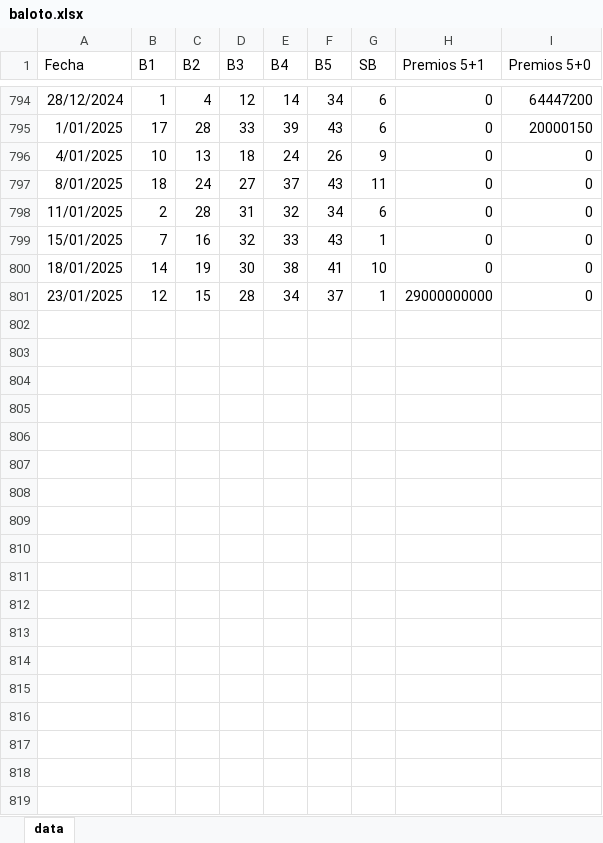
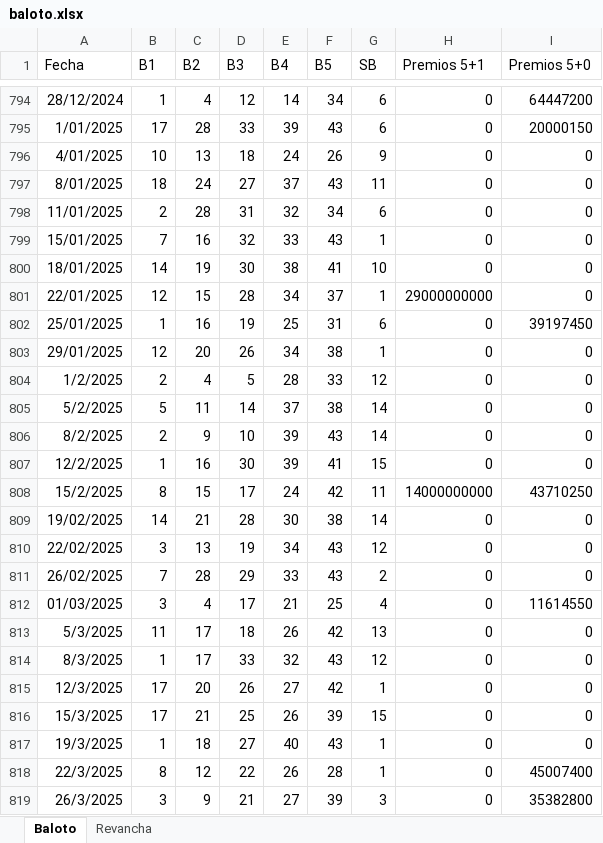
Before and after one commit to FIGARO79/GanaBaloto, an Excel workbook: baloto.xlsx, sheet Baloto, drawn as a sheet; only a part is shown, gaps mark what is left out; values as stored, in another font and other column widths than the file's, no borders; charts and pictures not drawn; the diff covers the shown part only; the diff names each change by its address in the sheet, - before the commit and + after, or states it on an @@ line.

Commit message:
Proyecto GanaBaloto: Refactorización profesional, automatización con UV y guías completas

```diff
--- a/baloto.xlsx (sheet Baloto)
+++ b/baloto.xlsx (sheet Baloto)
-sheet tab: data
+sheet tab: Baloto
+sheet tab: Revancha
-A801 (Fecha): 23/01/2025
+A801 (Fecha): 22/01/2025
+row 802: 25/01/2025 | 1 | 16 | 19 | 25 | 31 | 6 | 0 | 39197450
+row 803: 29/01/2025 | 12 | 20 | 26 | 34 | 38 | 1 | 0 | 0
+row 804: 1/2/2025 | 2 | 4 | 5 | 28 | 33 | 12 | 0 | 0
+row 805: 5/2/2025 | 5 | 11 | 14 | 37 | 38 | 14 | 0 | 0
+row 806: 8/2/2025 | 2 | 9 | 10 | 39 | 43 | 14 | 0 | 0
+row 807: 12/2/2025 | 1 | 16 | 30 | 39 | 41 | 15 | 0 | 0
+row 808: 15/2/2025 | 8 | 15 | 17 | 24 | 42 | 11 | 14000000000 | 43710250
+row 809: 19/02/2025 | 14 | 21 | 28 | 30 | 38 | 14 | 0 | 0
+row 810: 22/02/2025 | 3 | 13 | 19 | 34 | 43 | 12 | 0 | 0
+row 811: 26/02/2025 | 7 | 28 | 29 | 33 | 43 | 2 | 0 | 0
+row 812: 01/03/2025 | 3 | 4 | 17 | 21 | 25 | 4 | 0 | 11614550
+row 813: 5/3/2025 | 11 | 17 | 18 | 26 | 42 | 13 | 0 | 0
+row 814: 8/3/2025 | 1 | 17 | 33 | 32 | 43 | 12 | 0 | 0
+row 815: 12/3/2025 | 17 | 20 | 26 | 27 | 42 | 1 | 0 | 0
+row 816: 15/3/2025 | 17 | 21 | 25 | 26 | 39 | 15 | 0 | 0
+row 817: 19/3/2025 | 1 | 18 | 27 | 40 | 43 | 1 | 0 | 0
+row 818: 22/3/2025 | 8 | 12 | 22 | 26 | 28 | 1 | 0 | 45007400
+row 819: 26/3/2025 | 3 | 9 | 21 | 27 | 39 | 3 | 0 | 35382800
```
Also changed, not shown: 117 added rows elsewhere in this sheet, charts or pictures, 10 other files.
